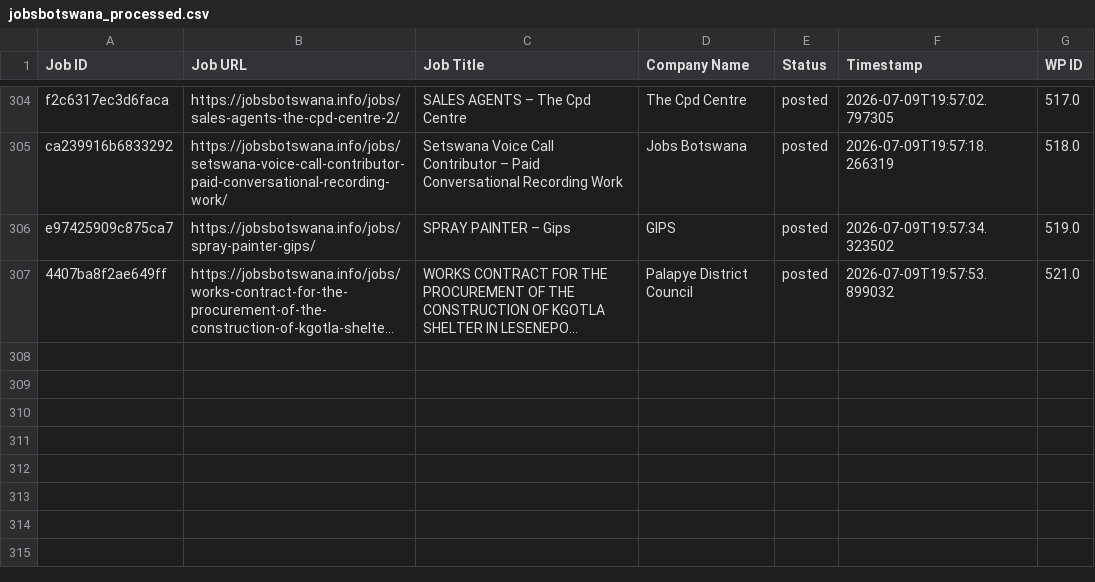
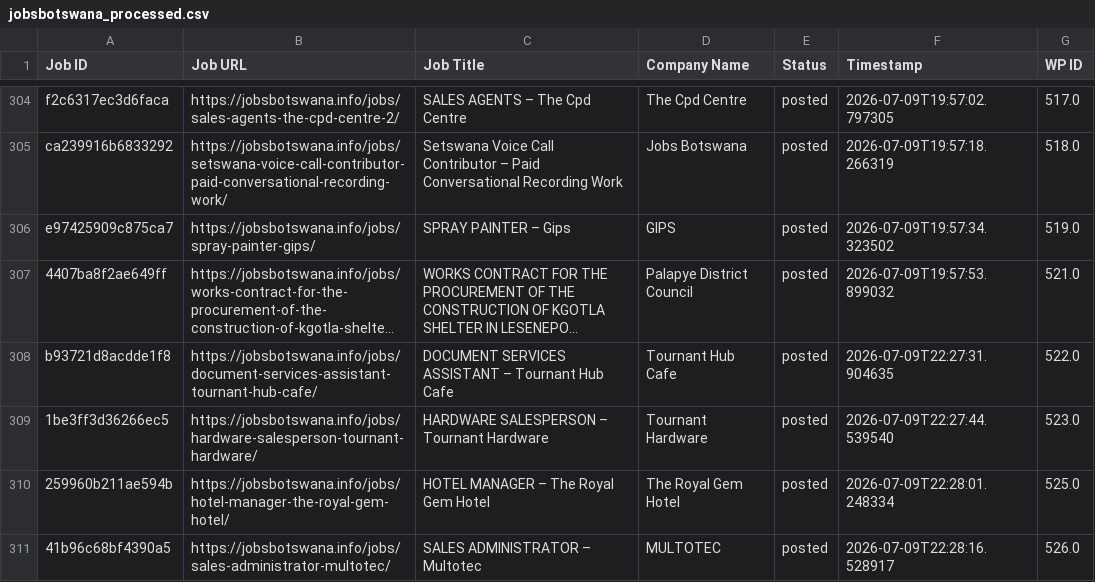
Before and after one commit to projectfetcher/bw, a CSV file: jobsbotswana_processed.csv, drawn as a sheet; only a part is shown, gaps mark what is left out; long unchanged cells end in …; the diff names each change by its address in the sheet, - before the commit and + after, or states it on an @@ line.

```diff
--- a/jobsbotswana_processed.csv
+++ b/jobsbotswana_processed.csv
+row 308: b93721d8acdde1f8 | https://jobsbotswana.info/jobs/document-services-assistant-tournant-hub-cafe/ | DOCUMENT SERVICES ASSISTANT – Tournant Hub Cafe | Tournant Hub Cafe | posted | 2026-07-09T22:27:31.904635 | 522.0
+row 309: 1be3ff3d36266ec5 | https://jobsbotswana.info/jobs/hardware-salesperson-tournant-hardware/ | HARDWARE SALESPERSON – Tournant Hardware | Tournant Hardware | posted | 2026-07-09T22:27:44.539540 | 523.0
+row 310: 259960b211ae594b | https://jobsbotswana.info/jobs/hotel-manager-the-royal-gem-hotel/ | HOTEL MANAGER – The Royal Gem Hotel | The Royal Gem Hotel | posted | 2026-07-09T22:28:01.248334 | 525.0
+row 311: 41b96c68bf4390a5 | https://jobsbotswana.info/jobs/sales-administrator-multotec/ | SALES ADMINISTRATOR – Multotec | MULTOTEC | posted | 2026-07-09T22:28:16.528917 | 526.0
```
